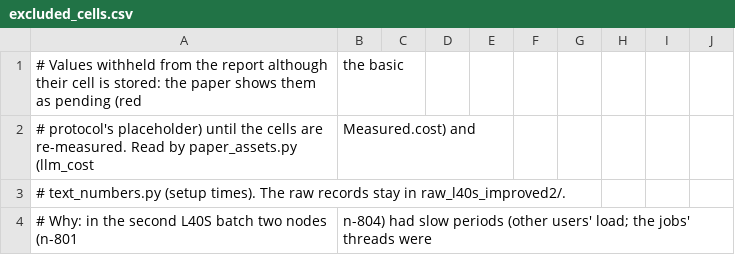
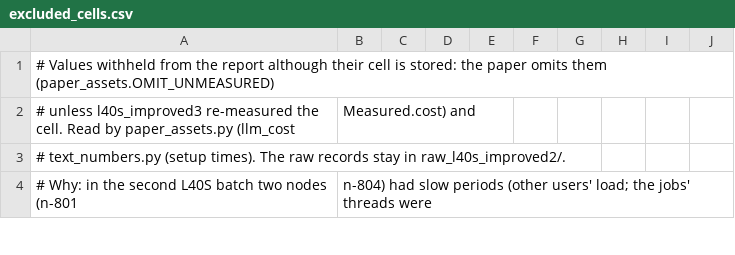
Before and after one commit to flikhamud45/amina-project, a CSV file: code/artifacts/comparison/excluded_cells.csv, drawn as a sheet; only a part is shown.

```diff
--- a/code/artifacts/comparison/excluded_cells.csv
+++ b/code/artifacts/comparison/excluded_cells.csv
@@ -1,3 +1,3 @@
-# Values withheld from the report although their cell is stored: the paper shows them as pending (red, the basic
-# protocol's placeholder) until the cells are re-measured.  Read by paper_assets.py (llm_cost, Measured.cost) and
+# Values withheld from the report although their cell is stored: the paper omits them (paper_assets.OMIT_UNMEASURED)
+# unless l40s_improved3 re-measured the cell.  Read by paper_assets.py (llm_cost, Measured.cost) and
 # text_numbers.py (setup times).  The raw records stay in raw_l40s_improved2/.
```
Also changed, not shown: 20 other files.
